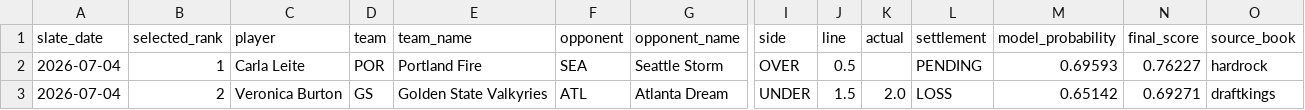
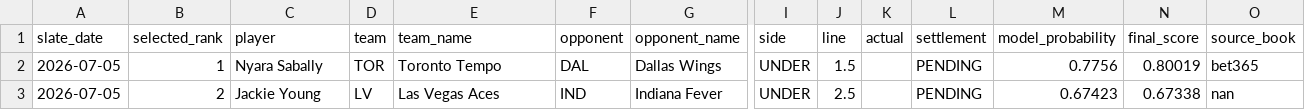
Before and after one commit to testqgw/SCP, a CSV file: wnba/output/current-settlement.csv, drawn as a sheet; only a part is shown, gaps mark what is left out; the diff covers the shown part only; the diff names each change by its address in the sheet, - before the commit and + after, or states it on an @@ line.

```diff
--- a/wnba/output/current-settlement.csv
+++ b/wnba/output/current-settlement.csv
-A2:A3 (slate_date): 2026-07-04
+A2:A3 (slate_date): 2026-07-05
-C2 (player): Carla Leite
+C2 (player): Nyara Sabally
-D2 (team): POR
+D2 (team): TOR
-E2 (team_name): Portland Fire
+E2 (team_name): Toronto Tempo
-F2 (opponent): SEA
+F2 (opponent): DAL
-G2 (opponent_name): Seattle Storm
+G2 (opponent_name): Dallas Wings
-I2 (side): OVER
+I2 (side): UNDER
-J2 (line): 0.5
+J2 (line): 1.5
-M2 (model_probability): 0.69593
+M2 (model_probability): 0.7756
-N2 (final_score): 0.76227
+N2 (final_score): 0.80019
-O2 (source_book): hardrock
+O2 (source_book): bet365
-C3 (player): Veronica Burton
+C3 (player): Jackie Young
-D3 (team): GS
+D3 (team): LV
-E3 (team_name): Golden State Valkyries
+E3 (team_name): Las Vegas Aces
-F3 (opponent): ATL
+F3 (opponent): IND
-G3 (opponent_name): Atlanta Dream
+G3 (opponent_name): Indiana Fever
-J3 (line): 1.5
+J3 (line): 2.5
-K3 (actual): 2.0
+K3 (actual): (empty)
-L3 (settlement): LOSS
+L3 (settlement): PENDING
-M3 (model_probability): 0.65142
+M3 (model_probability): 0.67423
-N3 (final_score): 0.69271
+N3 (final_score): 0.67338
-O3 (source_book): draftkings
+O3 (source_book): nan
```
Also changed, not shown: 50 edited cells elsewhere in this file, 13 other files.
